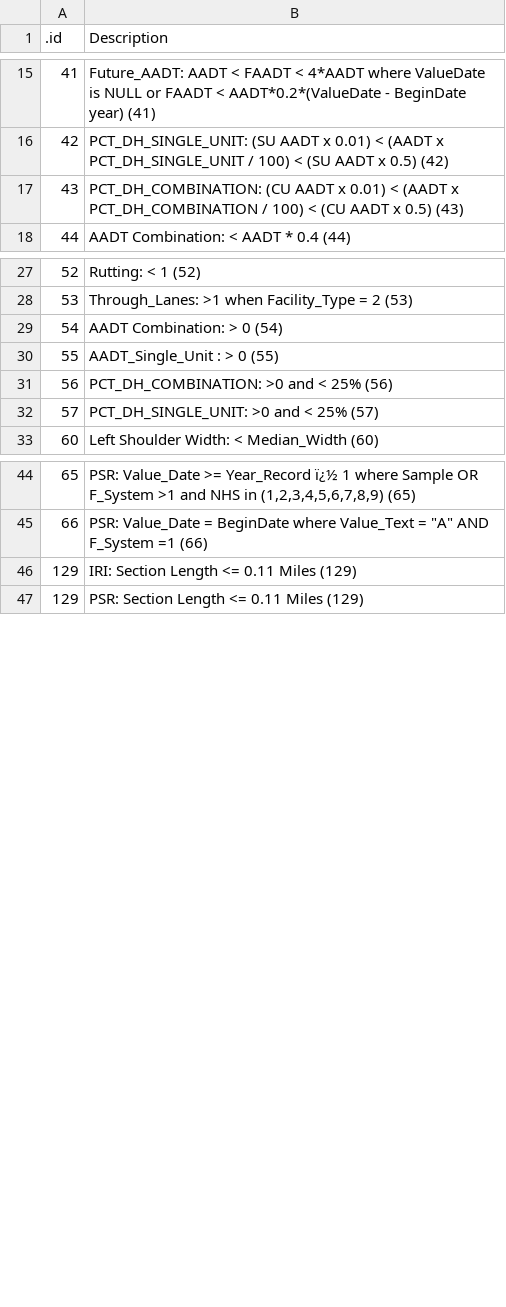
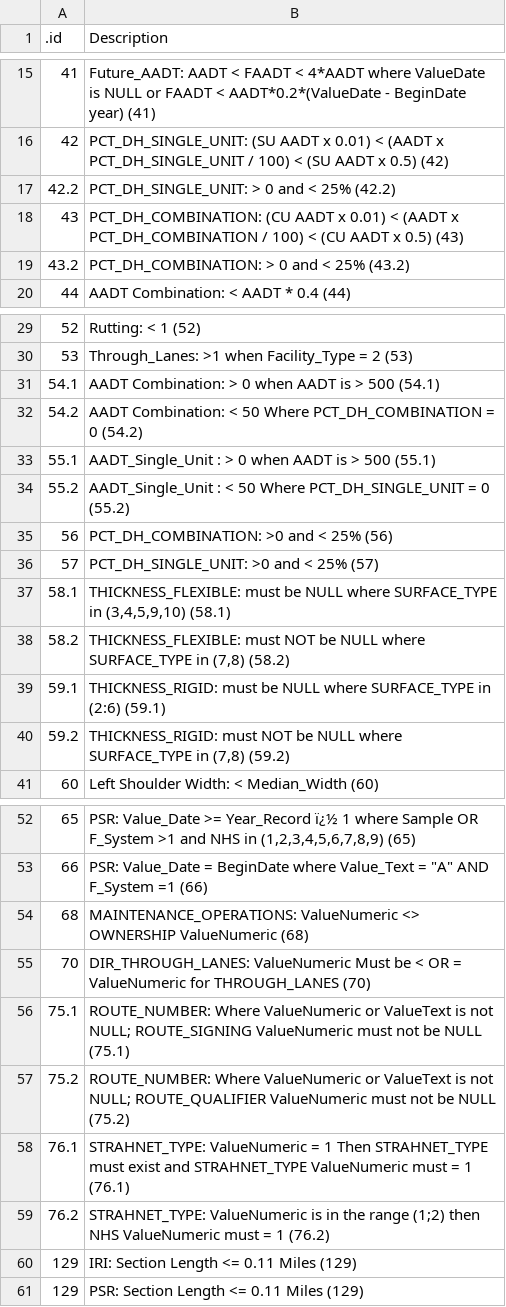
Before and after one commit to RSGInc/HPMS-Score-Card-Generator, a CSV file: resources/dat/cross_validation_labels.csv, drawn as a sheet; only a part is shown, gaps mark what is left out; removed rows and columns are numbered as before the commit, all else as after; the diff names each change by its address in the sheet, - before the commit and + after, or states it on an @@ line.

```diff
--- a/resources/dat/cross_validation_labels.csv
+++ b/resources/dat/cross_validation_labels.csv
+row 17: 42.2 | PCT_DH_SINGLE_UNIT: > 0 and < 25% (42.2)
+row 19: 43.2 | PCT_DH_COMBINATION: > 0 and < 25% (43.2)
-row 29: 54 | AADT Combination: > 0 (54)
-row 30: 55 | AADT_Single_Unit : > 0 (55)
+row 31: 54.1 | AADT Combination: > 0 when AADT is > 500 (54.1)
+row 32: 54.2 | AADT Combination: < 50 Where PCT_DH_COMBINATION = 0 (54.2)
+row 33: 55.1 | AADT_Single_Unit : > 0 when AADT is > 500 (55.1)
+row 34: 55.2 | AADT_Single_Unit : < 50 Where PCT_DH_SINGLE_UNIT = 0 (55.2)
+row 37: 58.1 | THICKNESS_FLEXIBLE: must be NULL where SURFACE_TYPE in (3,4,5,9,10) (58.1)
+row 38: 58.2 | THICKNESS_FLEXIBLE: must NOT be NULL where SURFACE_TYPE in (7,8) (58.2)
+row 39: 59.1 | THICKNESS_RIGID: must be NULL where SURFACE_TYPE in (2:6) (59.1)
+row 40: 59.2 | THICKNESS_RIGID: must NOT be NULL where SURFACE_TYPE in (7,8) (59.2)
+row 54: 68 | MAINTENANCE_OPERATIONS: ValueNumeric <> OWNERSHIP ValueNumeric (68)
+row 55: 70 | DIR_THROUGH_LANES: ValueNumeric Must be < OR = ValueNumeric for THROUGH_LANES (70)
+row 56: 75.1 | ROUTE_NUMBER: Where ValueNumeric or ValueText is not NULL; ROUTE_SIGNING ValueNumeric must not be NULL (75.1)
+row 57: 75.2 | ROUTE_NUMBER: Where ValueNumeric or ValueText is not NULL; ROUTE_QUALIFIER ValueNumeric must not be NULL (75.2)
+row 58: 76.1 | STRAHNET_TYPE: ValueNumeric = 1 Then STRAHNET_TYPE must exist and STRAHNET_TYPE ValueNumeric must = 1 (76.1)
+row 59: 76.2 | STRAHNET_TYPE: ValueNumeric is in the range (1;2) then NHS ValueNumeric must = 1 (76.2)
```
Also changed, not shown: 6 other files.
